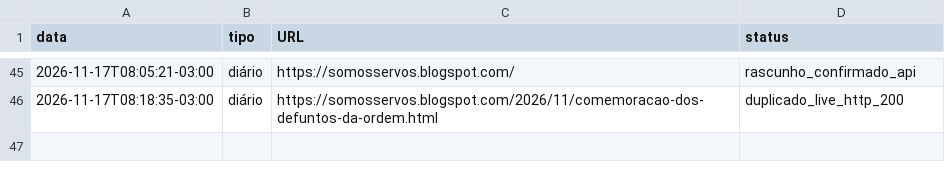
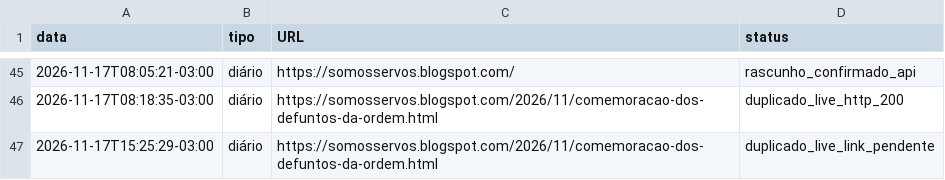
Before and after one commit to charlieleitao-spec/somos-servos-app, a CSV file: publicacoes.csv, drawn as a sheet; only a part is shown, gaps mark what is left out.

```diff
--- a/publicacoes.csv
+++ b/publicacoes.csv
@@ -46 +46,2 @@ data,tipo,URL,status
 2026-11-17T08:18:35-03:00,diário,https://somosservos.blogspot.com/2026/11/comemoracao-dos-defuntos-da-ordem.html,duplicado_live_http_200
+2026-11-17T15:25:29-03:00,diário,https://somosservos.blogspot.com/2026/11/comemoracao-dos-defuntos-da-ordem.html,duplicado_live_link_pendente
```
